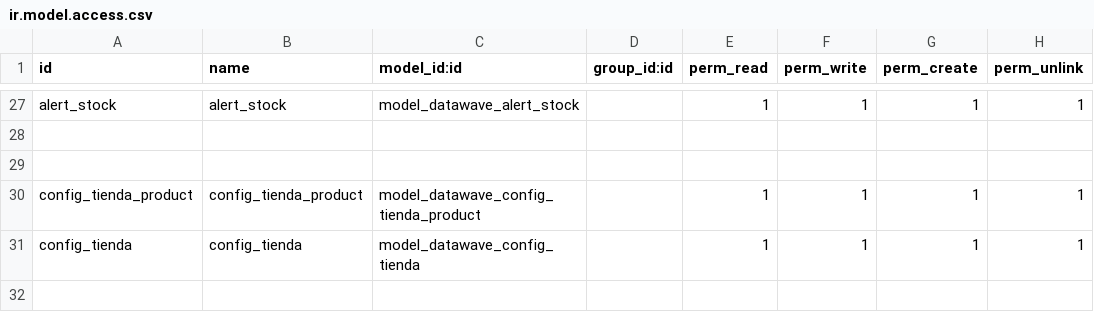
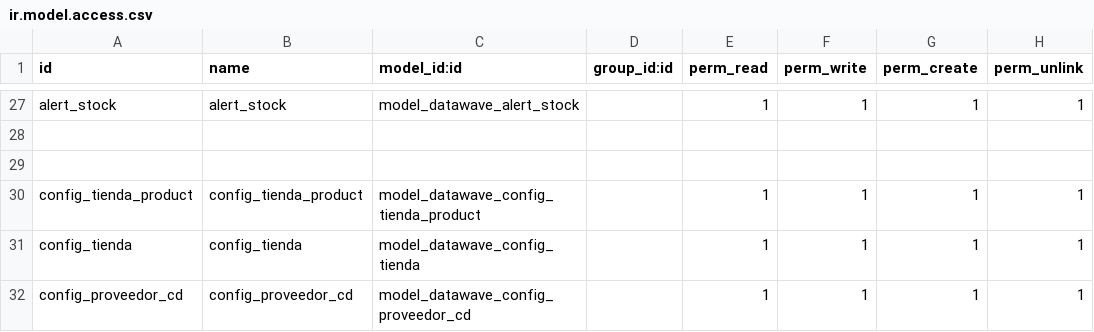
Before and after one commit to seovo/mis_modulos_v16, a CSV file: datawave/security/ir.model.access.csv, drawn as a sheet; only a part is shown, gaps mark what is left out; the diff names each change by its address in the sheet, - before the commit and + after, or states it on an @@ line.

```diff
--- a/datawave/security/ir.model.access.csv
+++ b/datawave/security/ir.model.access.csv
+row 32: config_proveedor_cd | config_proveedor_cd | model_datawave_config_proveedor_cd |  | 1 | 1 | 1 | 1
```
Also changed, not shown: 6 other files.
